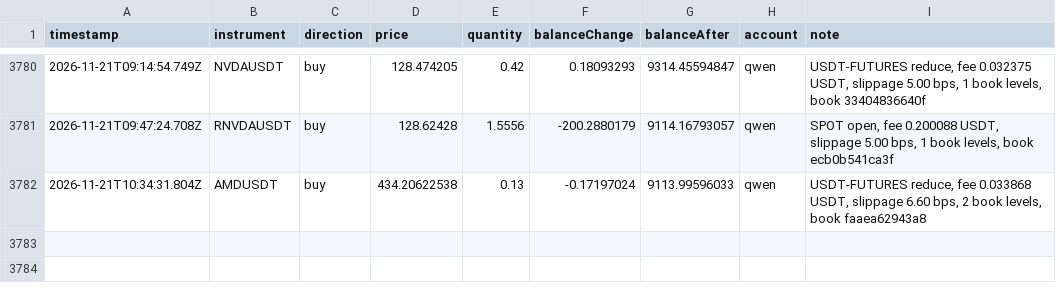
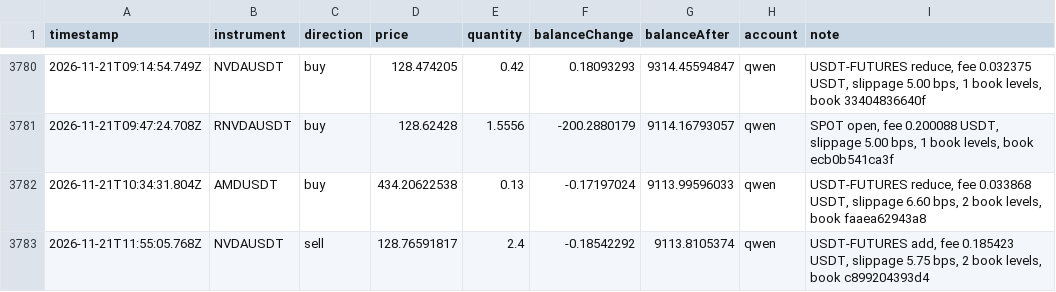
Before and after one commit to ramakrishnanhulk20/kaaval-record, a CSV file: kaaval/trades.csv, drawn as a sheet; only a part is shown, gaps mark what is left out.

Commit message:
record 2026-11-21T11:56Z: 58190 ledger entries, 3 reviews

```diff
--- a/kaaval/trades.csv
+++ b/kaaval/trades.csv
@@ -3782 +3782,2 @@ timestamp,instrument,direction,price,quantity,balanceChange,balanceAfter,account
 2026-11-21T10:34:31.804Z,AMDUSDT,buy,434.20622538,0.13,-0.17197024,9113.99596033,qwen,"USDT-FUTURES reduce, fee 0.033868 USDT, slippage 6.60 bps, 2 book levels, book faaea62943a8"
+2026-11-21T11:55:05.768Z,NVDAUSDT,sell,128.76591817,2.4,-0.18542292,9113.8105374,qwen,"USDT-FUTURES add, fee 0.185423 USDT, slippage 5.75 bps, 2 book levels, book c899204393d4"
```
Also changed, not shown: 5 other files.
